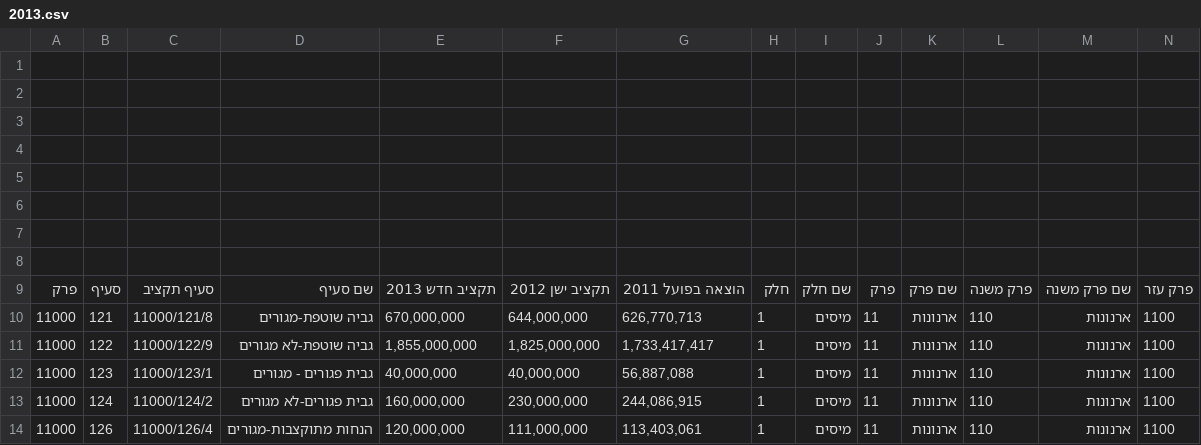
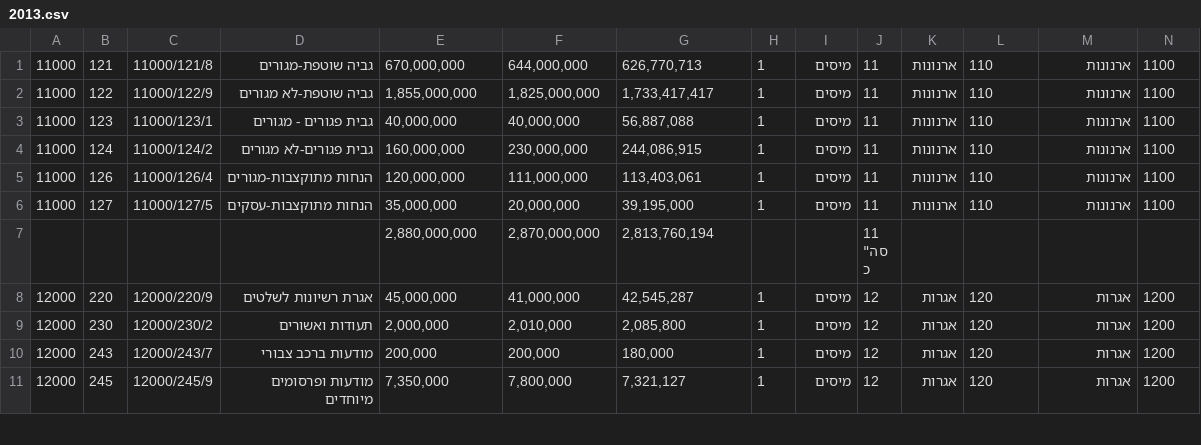
Before and after one commit to idoivri/localbudgets-v2, a CSV file: data/tel_aviv/2013.csv, drawn as a sheet; only a part is shown; the shorter side is filled out with more unchanged rows; rows hold the shown columns only; the diff names each change by its address in the sheet, - before the commit and + after, or states it on an @@ line.

```diff
--- a/data/tel_aviv/2013.csv
+++ b/data/tel_aviv/2013.csv
-row 1: (empty)
-row 2: (empty)
-row 3: (empty)
-row 4: (empty)
-row 5: (empty)
-row 6: (empty)
-row 7: (empty)
-row 8: (empty)
-row 9: פרק | סעיף | סעיף תקציב | שם סעיף | תקציב חדש 2013 | תקציב ישן 2012 | הוצאה בפועל 2011 | חלק | שם חלק | פרק | שם פרק | פרק משנה | שם פרק משנה | פרק עזר
```
Also changed, not shown: data/tel_aviv/2011.csv, data/tel_aviv/2012.csv, 2 other files.
